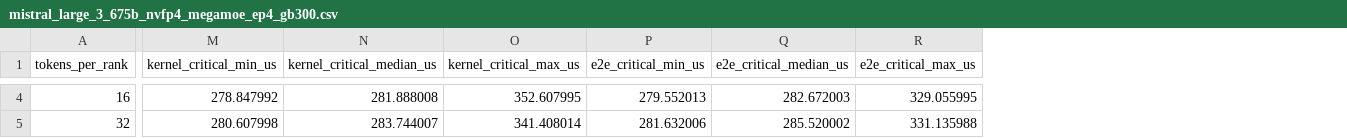
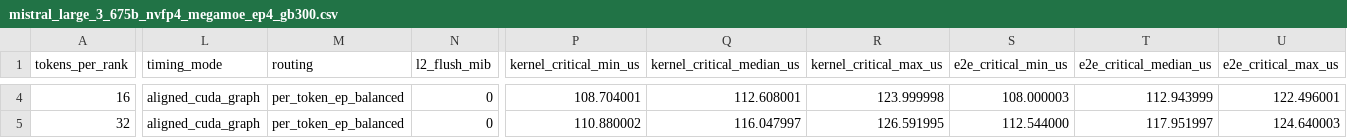
Before and after one commit to jdebache/flashinfer, a CSV file: benchmarks/results/mistral_large_3_675b_nvfp4_megamoe_ep4_gb300.csv, drawn as a sheet; only a part is shown, gaps mark what is left out; addresses are those after the commit; the diff covers the shown part only; the diff names each change by its address in the sheet, - before the commit and + after, or states it on an @@ line.

```diff
--- a/benchmarks/results/mistral_large_3_675b_nvfp4_megamoe_ep4_gb300.csv
+++ b/benchmarks/results/mistral_large_3_675b_nvfp4_megamoe_ep4_gb300.csv
+column L (timing_mode), rows 4-5: aligned_cuda_graph | aligned_cuda_graph
+column M (routing), rows 4-5: per_token_ep_balanced | per_token_ep_balanced
+column N (l2_flush_mib), rows 4-5: 0 | 0
-P4 (kernel_critical_min_us): 278.847992
+P4 (kernel_critical_min_us): 108.704001
-Q4 (kernel_critical_median_us): 281.888008
+Q4 (kernel_critical_median_us): 112.608001
-R4 (kernel_critical_max_us): 352.607995
+R4 (kernel_critical_max_us): 123.999998
-S4 (e2e_critical_min_us): 279.552013
+S4 (e2e_critical_min_us): 108.000003
-T4 (e2e_critical_median_us): 282.672003
+T4 (e2e_critical_median_us): 112.943999
-U4 (e2e_critical_max_us): 329.055995
+U4 (e2e_critical_max_us): 122.496001
-P5 (kernel_critical_min_us): 280.607998
+P5 (kernel_critical_min_us): 110.880002
-Q5 (kernel_critical_median_us): 283.744007
+Q5 (kernel_critical_median_us): 116.047997
-R5 (kernel_critical_max_us): 341.408014
+R5 (kernel_critical_max_us): 126.591995
-S5 (e2e_critical_min_us): 281.632006
+S5 (e2e_critical_min_us): 112.544000
-T5 (e2e_critical_median_us): 285.520002
+T5 (e2e_critical_median_us): 117.951997
-U5 (e2e_critical_max_us): 331.135988
+U5 (e2e_critical_max_us): 124.640003
```
Also changed, not shown: 131 edited cells elsewhere in this file, benchmarks/results/mistral_large_3_675b_nvfp4_megamoe_vs_split_ep4_gb300.csv, benchmarks/results/mistral_large_3_675b_nvfp4_unfused_ep4_gb300.csv, 5 other files.
